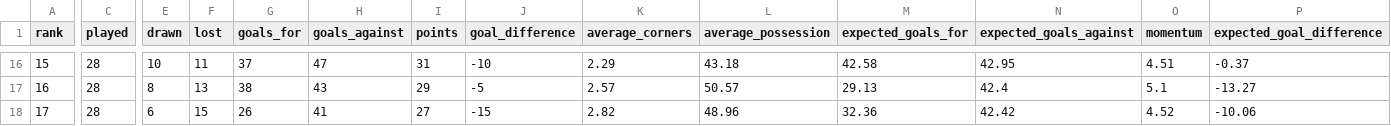
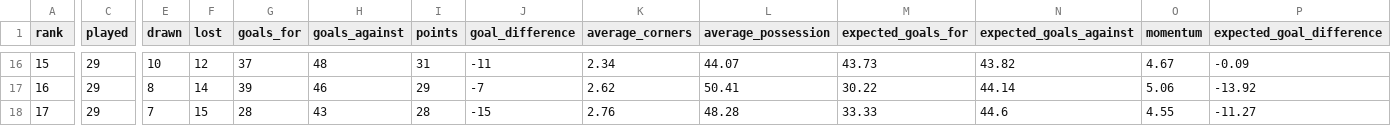
Before and after one commit to nabaii/backline, a CSV file: data/raw/leagues/england_premier_league/league_table.csv, drawn as a sheet; only a part is shown, gaps mark what is left out; the diff covers the shown part only; the diff names each change by its address in the sheet, - before the commit and + after, or states it on an @@ line.

```diff
--- a/data/raw/leagues/england_premier_league/league_table.csv
+++ b/data/raw/leagues/england_premier_league/league_table.csv
-C16:C18 (played): 28
+C16:C18 (played): 29
-F16 (lost): 11
+F16 (lost): 12
-H16 (goals_against): 47
+H16 (goals_against): 48
-J16 (goal_difference): -10
+J16 (goal_difference): -11
-K16 (average_corners): 2.29
+K16 (average_corners): 2.34
-L16 (average_possession): 43.18
+L16 (average_possession): 44.07
-M16 (expected_goals_for): 42.58
+M16 (expected_goals_for): 43.73
-N16 (expected_goals_against): 42.95
+N16 (expected_goals_against): 43.82
-O16 (momentum): 4.51
+O16 (momentum): 4.67
-P16 (expected_goal_difference): -0.37
+P16 (expected_goal_difference): -0.09
-F17 (lost): 13
+F17 (lost): 14
-G17 (goals_for): 38
+G17 (goals_for): 39
-H17 (goals_against): 43
+H17 (goals_against): 46
-J17 (goal_difference): -5
+J17 (goal_difference): -7
-K17 (average_corners): 2.57
+K17 (average_corners): 2.62
-L17 (average_possession): 50.57
+L17 (average_possession): 50.41
-M17 (expected_goals_for): 29.13
+M17 (expected_goals_for): 30.22
-N17 (expected_goals_against): 42.4
+N17 (expected_goals_against): 44.14
-O17 (momentum): 5.1
+O17 (momentum): 5.06
-P17 (expected_goal_difference): -13.27
+P17 (expected_goal_difference): -13.92
-E18 (drawn): 6
+E18 (drawn): 7
-G18 (goals_for): 26
+G18 (goals_for): 28
-H18 (goals_against): 41
+H18 (goals_against): 43
-I18 (points): 27
+I18 (points): 28
-K18 (average_corners): 2.82
+K18 (average_corners): 2.76
-L18 (average_possession): 48.96
+L18 (average_possession): 48.28
-M18 (expected_goals_for): 32.36
+M18 (expected_goals_for): 33.33
-N18 (expected_goals_against): 42.42
+N18 (expected_goals_against): 44.6
-O18 (momentum): 4.52
+O18 (momentum): 4.55
-P18 (expected_goal_difference): -10.06
+P18 (expected_goal_difference): -11.27
```
Also changed, not shown: 1 added row, 1 removed row and 132 edited cells elsewhere in this file, data/raw/EPL_fixture.csv, data/raw/leagues/germany_bundesliga/league_table.csv, 18 other files.
